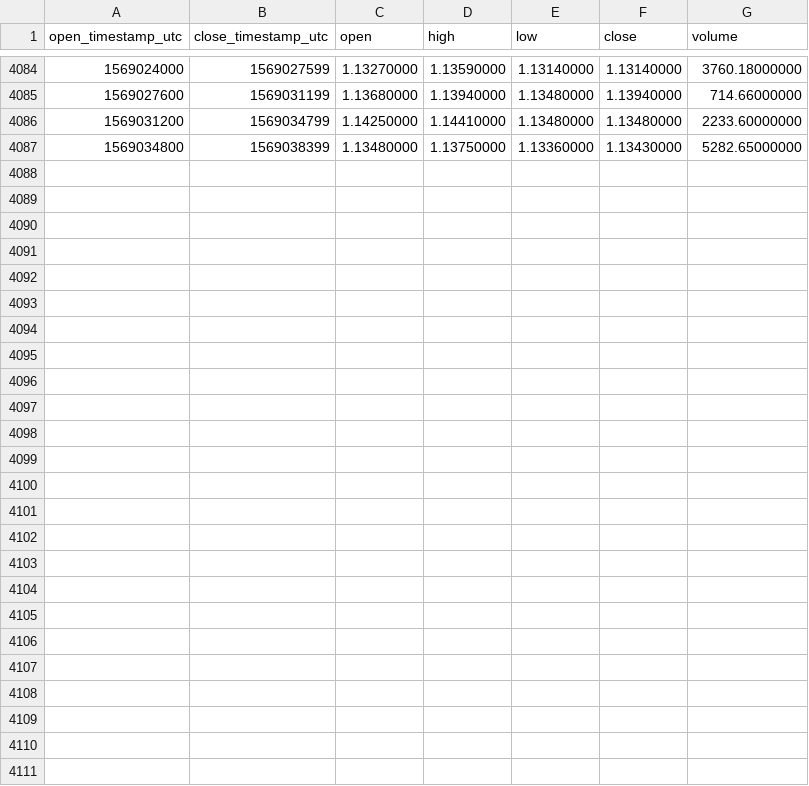
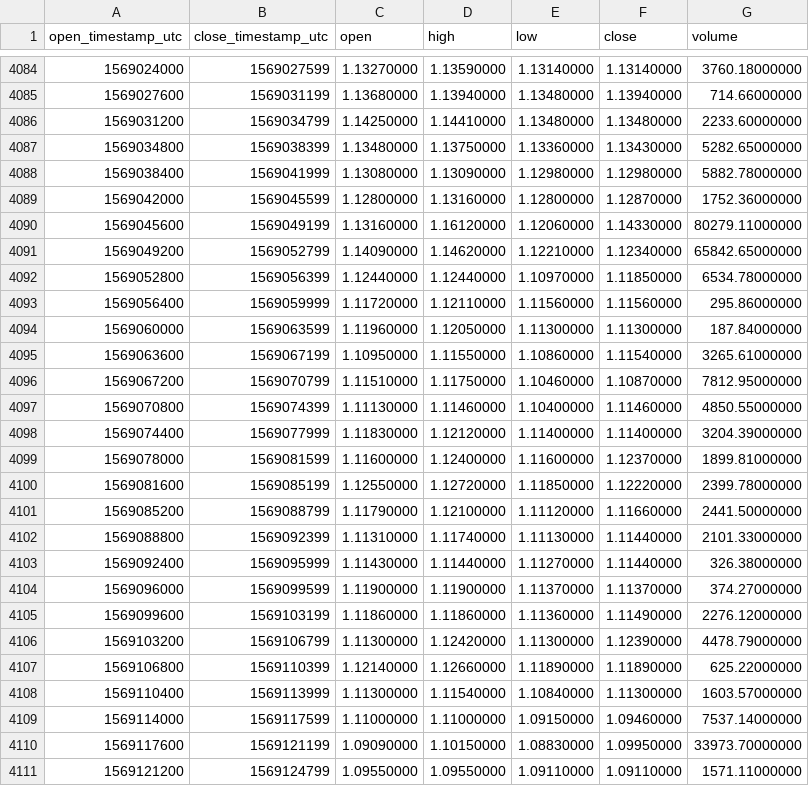
Before and after one commit to cryptobigbro/binance-OMGUSDT, a CSV file: binance-OMGUSDT-1h.csv, drawn as a sheet; only a part is shown, gaps mark what is left out; the diff names each change by its address in the sheet, - before the commit and + after, or states it on an @@ line.

Commit message:
Update OHLCV data.

```diff
--- a/binance-OMGUSDT-1h.csv
+++ b/binance-OMGUSDT-1h.csv
+row 4088: 1569038400 | 1569041999 | 1.13080000 | 1.13090000 | 1.12980000 | 1.12980000 | 5882.78000000
+row 4089: 1569042000 | 1569045599 | 1.12800000 | 1.13160000 | 1.12800000 | 1.12870000 | 1752.36000000
+row 4090: 1569045600 | 1569049199 | 1.13160000 | 1.16120000 | 1.12060000 | 1.14330000 | 80279.11000000
+row 4091: 1569049200 | 1569052799 | 1.14090000 | 1.14620000 | 1.12210000 | 1.12340000 | 65842.65000000
+row 4092: 1569052800 | 1569056399 | 1.12440000 | 1.12440000 | 1.10970000 | 1.11850000 | 6534.78000000
+row 4093: 1569056400 | 1569059999 | 1.11720000 | 1.12110000 | 1.11560000 | 1.11560000 | 295.86000000
+row 4094: 1569060000 | 1569063599 | 1.11960000 | 1.12050000 | 1.11300000 | 1.11300000 | 187.84000000
+row 4095: 1569063600 | 1569067199 | 1.10950000 | 1.11550000 | 1.10860000 | 1.11540000 | 3265.61000000
+row 4096: 1569067200 | 1569070799 | 1.11510000 | 1.11750000 | 1.10460000 | 1.10870000 | 7812.95000000
+row 4097: 1569070800 | 1569074399 | 1.11130000 | 1.11460000 | 1.10400000 | 1.11460000 | 4850.55000000
+row 4098: 1569074400 | 1569077999 | 1.11830000 | 1.12120000 | 1.11400000 | 1.11400000 | 3204.39000000
+row 4099: 1569078000 | 1569081599 | 1.11600000 | 1.12400000 | 1.11600000 | 1.12370000 | 1899.81000000
+row 4100: 1569081600 | 1569085199 | 1.12550000 | 1.12720000 | 1.11850000 | 1.12220000 | 2399.78000000
+row 4101: 1569085200 | 1569088799 | 1.11790000 | 1.12100000 | 1.11120000 | 1.11660000 | 2441.50000000
+row 4102: 1569088800 | 1569092399 | 1.11310000 | 1.11740000 | 1.11130000 | 1.11440000 | 2101.33000000
+row 4103: 1569092400 | 1569095999 | 1.11430000 | 1.11440000 | 1.11270000 | 1.11440000 | 326.38000000
+row 4104: 1569096000 | 1569099599 | 1.11900000 | 1.11900000 | 1.11370000 | 1.11370000 | 374.27000000
+row 4105: 1569099600 | 1569103199 | 1.11860000 | 1.11860000 | 1.11360000 | 1.11490000 | 2276.12000000
+row 4106: 1569103200 | 1569106799 | 1.11300000 | 1.12420000 | 1.11300000 | 1.12390000 | 4478.79000000
+row 4107: 1569106800 | 1569110399 | 1.12140000 | 1.12660000 | 1.11890000 | 1.11890000 | 625.22000000
+row 4108: 1569110400 | 1569113999 | 1.11300000 | 1.11540000 | 1.10840000 | 1.11300000 | 1603.57000000
+row 4109: 1569114000 | 1569117599 | 1.11000000 | 1.11000000 | 1.09150000 | 1.09460000 | 7537.14000000
+row 4110: 1569117600 | 1569121199 | 1.09090000 | 1.10150000 | 1.08830000 | 1.09950000 | 33973.70000000
+row 4111: 1569121200 | 1569124799 | 1.09550000 | 1.09550000 | 1.09110000 | 1.09110000 | 1571.11000000
```
Also changed, not shown: binance-OMGUSDT-1d.csv.
